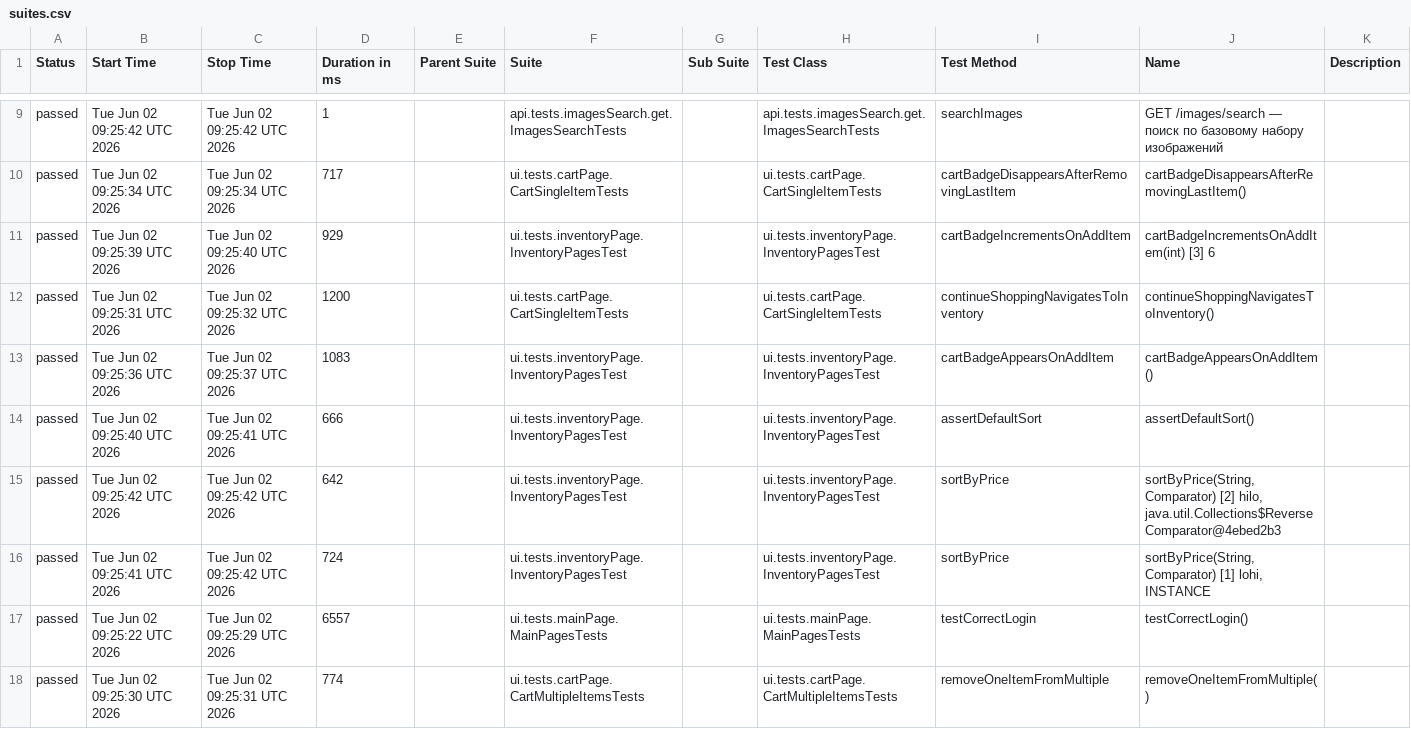
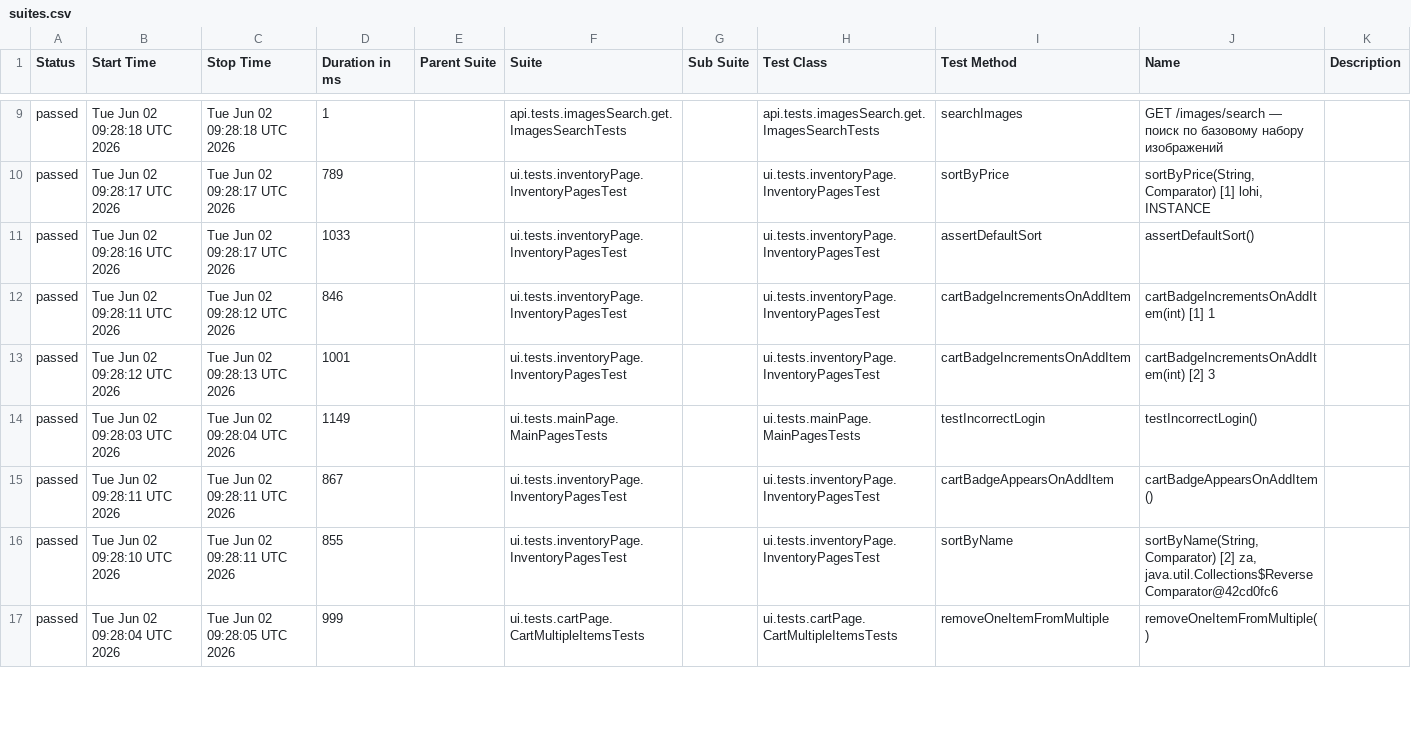
Before and after one commit to VadimPetroviOS/Selenide_RestAssured_Combo, a CSV file: data/suites.csv, drawn as a sheet; only a part is shown, gaps mark what is left out; the diff covers the shown part only.

```diff
--- a/data/suites.csv
+++ b/data/suites.csv
@@ -9,10 +9,9 @@
-"passed","Tue Jun 02 09:25:42 UTC 2026","Tue Jun 02 09:25:42 UTC 2026","1","","api.tests.imagesSearch.get.ImagesSearchTests","","api.tests.imagesSearch.get.ImagesSearchTests","searchImages","GET /images/search — поиск по базовому набору изображений",""
-"passed","Tue Jun 02 09:25:34 UTC 2026","Tue Jun 02 09:25:34 UTC 2026","717","","ui.tests.cartPage.CartSingleItemTests","","ui.tests.cartPage.CartSingleItemTests","cartBadgeDisappearsAfterRemovingLastItem","cartBadgeDisappearsAfterRemovingLastItem()",""
-"passed","Tue Jun 02 09:25:39 UTC 2026","Tue Jun 02 09:25:40 UTC 2026","929","","ui.tests.inventoryPage.InventoryPagesTest","","ui.tests.inventoryPage.InventoryPagesTest","cartBadgeIncrementsOnAddItem","cartBadgeIncrementsOnAddItem(int) [3] 6",""
-"passed","Tue Jun 02 09:25:31 UTC 2026","Tue Jun 02 09:25:32 UTC 2026","1200","","ui.tests.cartPage.CartSingleItemTests","","ui.tests.cartPage.CartSingleItemTests","continueShoppingNavigatesToInventory","continueShoppingNavigatesToInventory()",""
-"passed","Tue Jun 02 09:25:36 UTC 2026","Tue Jun 02 09:25:37 UTC 2026","1083","","ui.tests.inventoryPage.InventoryPagesTest","","ui.tests.inventoryPage.InventoryPagesTest","cartBadgeAppearsOnAddItem","cartBadgeAppearsOnAddItem()",""
-"passed","Tue Jun 02 09:25:40 UTC 2026","Tue Jun 02 09:25:41 UTC 2026","666","","ui.tests.inventoryPage.InventoryPagesTest","","ui.tests.inventoryPage.InventoryPagesTest","assertDefaultSort","assertDefaultSort()",""
-"passed","Tue Jun 02 09:25:42 UTC 2026","Tue Jun 02 09:25:42 UTC 2026","642","","ui.tests.inventoryPage.InventoryPagesTest","","ui.tests.inventoryPage.InventoryPagesTest","sortByPrice","sortByPrice(String, Comparator) [2] hilo, java.util.Collections$ReverseComparator@4ebed2b3",""
-"passed","Tue Jun 02 09:25:41 UTC 2026","Tue Jun 02 09:25:42 UTC 2026","724","","ui.tests.inventoryPage.InventoryPagesTest","","ui.tests.inventoryPage.InventoryPagesTest","sortByPrice","sortByPrice(String, Comparator) [1] lohi, INSTANCE",""
-"passed","Tue Jun 02 09:25:22 UTC 2026","Tue Jun 02 09:25:29 UTC 2026","6557","","ui.tests.mainPage.MainPagesTests","","ui.tests.mainPage.MainPagesTests","testCorrectLogin","testCorrectLogin()",""
-"passed","Tue Jun 02 09:25:30 UTC 2026","Tue Jun 02 09:25:31 UTC 2026","774","","ui.tests.cartPage.CartMultipleItemsTests","","ui.tests.cartPage.CartMultipleItemsTests","removeOneItemFromMultiple","removeOneItemFromMultiple()",""
+"passed","Tue Jun 02 09:28:18 UTC 2026","Tue Jun 02 09:28:18 UTC 2026","1","","api.tests.imagesSearch.get.ImagesSearchTests","","api.tests.imagesSearch.get.ImagesSearchTests","searchImages","GET /images/search — поиск по базовому набору изображений",""
+"passed","Tue Jun 02 09:28:17 UTC 2026","Tue Jun 02 09:28:17 UTC 2026","789","","ui.tests.inventoryPage.InventoryPagesTest","","ui.tests.inventoryPage.InventoryPagesTest","sortByPrice","sortByPrice(String, Comparator) [1] lohi, INSTANCE",""
+"passed","Tue Jun 02 09:28:16 UTC 2026","Tue Jun 02 09:28:17 UTC 2026","1033","","ui.tests.inventoryPage.InventoryPagesTest","","ui.tests.inventoryPage.InventoryPagesTest","assertDefaultSort","assertDefaultSort()",""
+"passed","Tue Jun 02 09:28:11 UTC 2026","Tue Jun 02 09:28:12 UTC 2026","846","","ui.tests.inventoryPage.InventoryPagesTest","","ui.tests.inventoryPage.InventoryPagesTest","cartBadgeIncrementsOnAddItem","cartBadgeIncrementsOnAddItem(int) [1] 1",""
+"passed","Tue Jun 02 09:28:12 UTC 2026","Tue Jun 02 09:28:13 UTC 2026","1001","","ui.tests.inventoryPage.InventoryPagesTest","","ui.tests.inventoryPage.InventoryPagesTest","cartBadgeIncrementsOnAddItem","cartBadgeIncrementsOnAddItem(int) [2] 3",""
+"passed","Tue Jun 02 09:28:03 UTC 2026","Tue Jun 02 09:28:04 UTC 2026","1149","","ui.tests.mainPage.MainPagesTests","","ui.tests.mainPage.MainPagesTests","testIncorrectLogin","testIncorrectLogin()",""
+"passed","Tue Jun 02 09:28:11 UTC 2026","Tue Jun 02 09:28:11 UTC 2026","867","","ui.tests.inventoryPage.InventoryPagesTest","","ui.tests.inventoryPage.InventoryPagesTest","cartBadgeAppearsOnAddItem","cartBadgeAppearsOnAddItem()",""
+"passed","Tue Jun 02 09:28:10 UTC 2026","Tue Jun 02 09:28:11 UTC 2026","855","","ui.tests.inventoryPage.InventoryPagesTest","","ui.tests.inventoryPage.InventoryPagesTest","sortByName","sortByName(String, Comparator) [2] za, java.util.Collections$ReverseComparator@42cd0fc6",""
+"passed","Tue Jun 02 09:28:04 UTC 2026","Tue Jun 02 09:28:05 UTC 2026","999","","ui.tests.cartPage.CartMultipleItemsTests","","ui.tests.cartPage.CartMultipleItemsTests","removeOneItemFromMultiple","removeOneItemFromMultiple()",""
```
Also changed, not shown: 2 added rows, 1 removed row and 35 edited cells elsewhere in this file, data/behaviors.csv, 50 other files.
